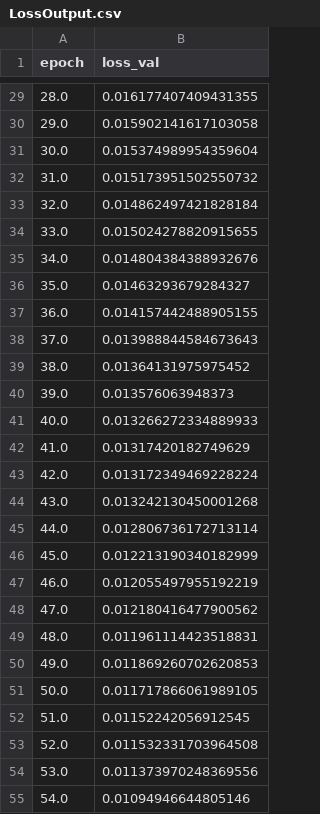
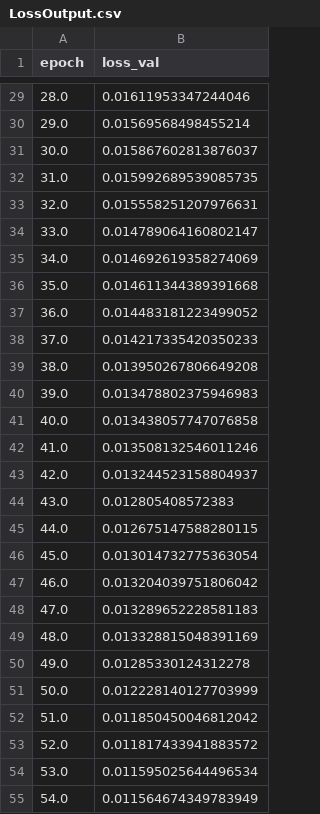
Before and after one commit to jitendra3010/MRI-Fractures-Project, a CSV file: Result/LossOutput.csv, drawn as a sheet; only a part is shown, gaps mark what is left out; the diff covers the shown part only.

```diff
--- a/Result/LossOutput.csv
+++ b/Result/LossOutput.csv
@@ -29,27 +29,27 @@ epoch,loss_val
-28.0,0.016177407409431355
-29.0,0.015902141617103058
-30.0,0.015374989954359604
-31.0,0.015173951502550732
-32.0,0.014862497421828184
-33.0,0.015024278820915655
-34.0,0.014804384388932676
-35.0,0.01463293679284327
-36.0,0.014157442488905155
-37.0,0.013988844584673643
-38.0,0.01364131975975452
-39.0,0.013576063948373
-40.0,0.013266272334889933
-41.0,0.01317420182749629
-42.0,0.013172349469228224
-43.0,0.013242130450001268
-44.0,0.012806736172713114
-45.0,0.012213190340182999
-46.0,0.012055497955192219
-47.0,0.012180416477900562
-48.0,0.011961114423518831
-49.0,0.011869260702620853
-50.0,0.011717866061989105
-51.0,0.01152242056912545
-52.0,0.011532331703964508
-53.0,0.011373970248369556
-54.0,0.01094946644805146
+28.0,0.01611953347244046
+29.0,0.01569568498455214
+30.0,0.015867602813876037
+31.0,0.015992689539085735
+32.0,0.015558251207976631
+33.0,0.014789064160802147
+34.0,0.014692619358274069
+35.0,0.014611344389391668
+36.0,0.014483181223499052
+37.0,0.014217335420350233
+38.0,0.013950267806649208
+39.0,0.013478802375946983
+40.0,0.013438057747076858
+41.0,0.013508132546011246
+42.0,0.013244523158804937
+43.0,0.012805408572383
+44.0,0.012675147588280115
+45.0,0.013014732775363054
+46.0,0.013204039751806042
+47.0,0.013289652228581183
+48.0,0.013328815048391169
+49.0,0.01285330124312278
+50.0,0.012228140127703999
+51.0,0.011850450046812042
+52.0,0.011817433941883572
+53.0,0.011595025644496534
+54.0,0.011564674349783949
```
Also changed, not shown: 173 edited cells elsewhere in this file, Result/IoUScore.csv, 56 other files.
